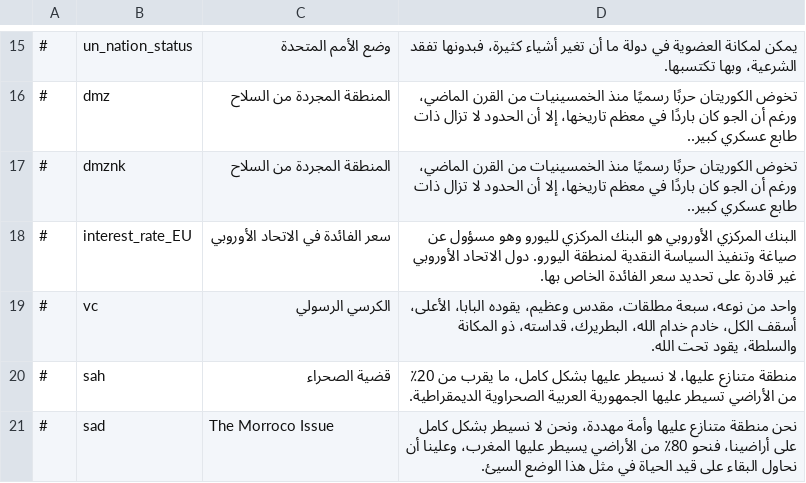
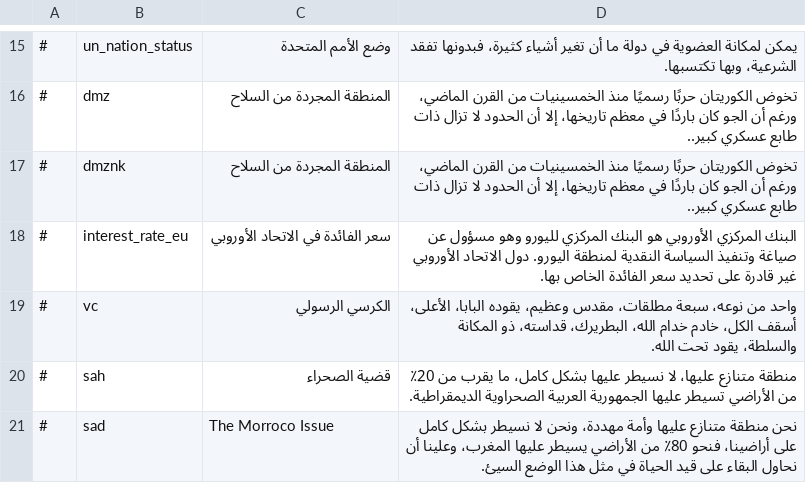
Before and after one commit to AdeptusFreemanicus/D4-Overhaul-Expansion, a CSV file: translations/Arabic/policies.csv, drawn as a sheet; only a part is shown, gaps mark what is left out.

```diff
--- a/translations/Arabic/policies.csv
+++ b/translations/Arabic/policies.csv
@@ -17,3 +17,3 @@
 #,dmznk,"المنطقة المجردة من السلاح","تخوض الكوريتان حربًا رسميًا منذ الخمسينيات من القرن الماضي، ورغم أن الجو كان باردًا في معظم تاريخها، إلا أن الحدود لا تزال ذات طابع عسكري كبير..",,
-#,interest_rate_EU,"سعر الفائدة في الاتحاد الأوروبي","البنك المركزي الأوروبي هو البنك المركزي لليورو وهو مسؤول عن صياغة وتنفيذ السياسة النقدية لمنطقة اليورو. دول الاتحاد الأوروبي غير قادرة على تحديد سعر الفائدة الخاص بها.",
+#,interest_rate_eu,"سعر الفائدة في الاتحاد الأوروبي","البنك المركزي الأوروبي هو البنك المركزي لليورو وهو مسؤول عن صياغة وتنفيذ السياسة النقدية لمنطقة اليورو. دول الاتحاد الأوروبي غير قادرة على تحديد سعر الفائدة الخاص بها.",
 #,vc,"الكرسي الرسولي","واحد من نوعه، سبعة مطلقات، مقدس وعظيم، يقوده البابا، الأعلى، أسقف الكل، خادم خدام الله، البطريرك، قداسته، ذو المكانة والسلطة، يقود تحت الله.",
```
Also changed, not shown: data/simulation/policies.csv, translations/Dutch/policies.csv, 27 other files.
